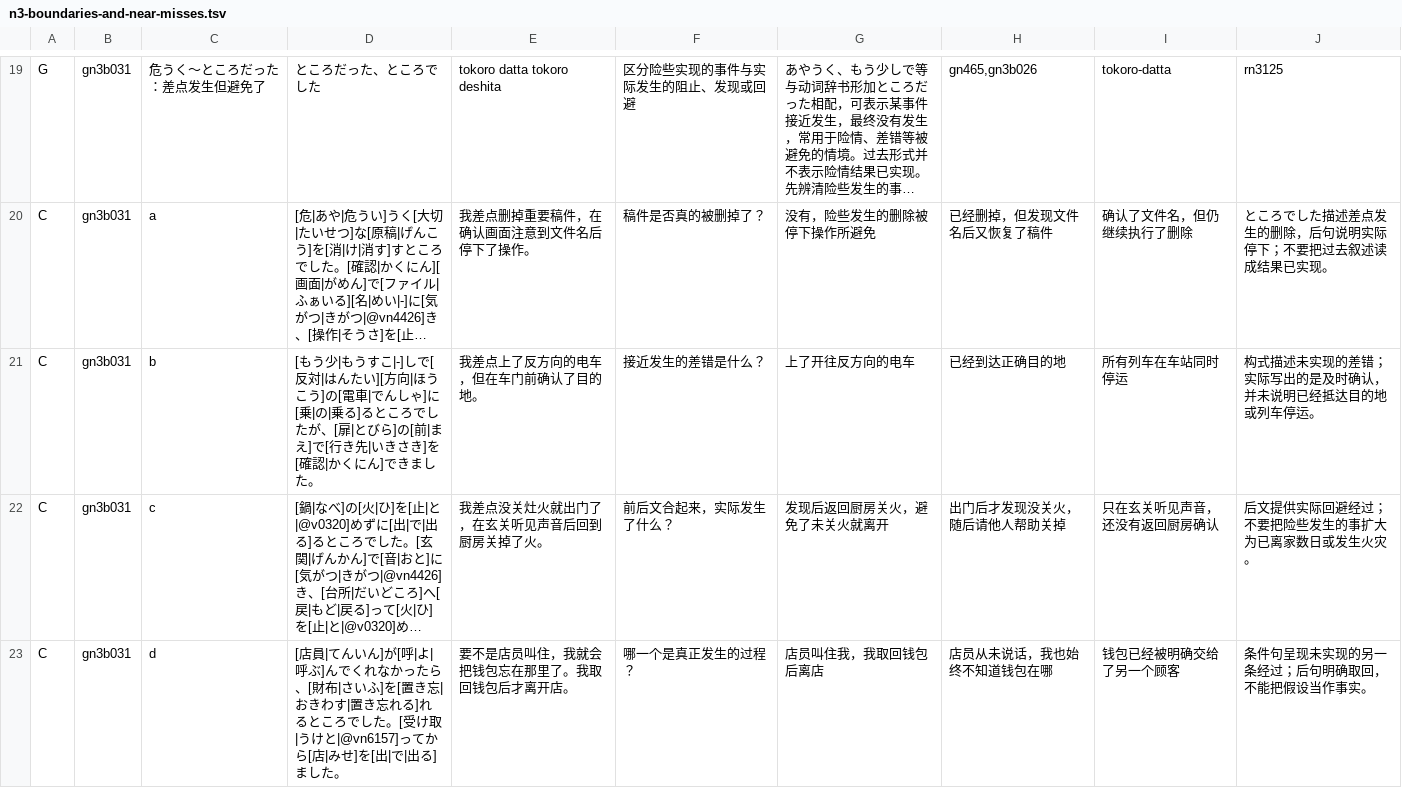
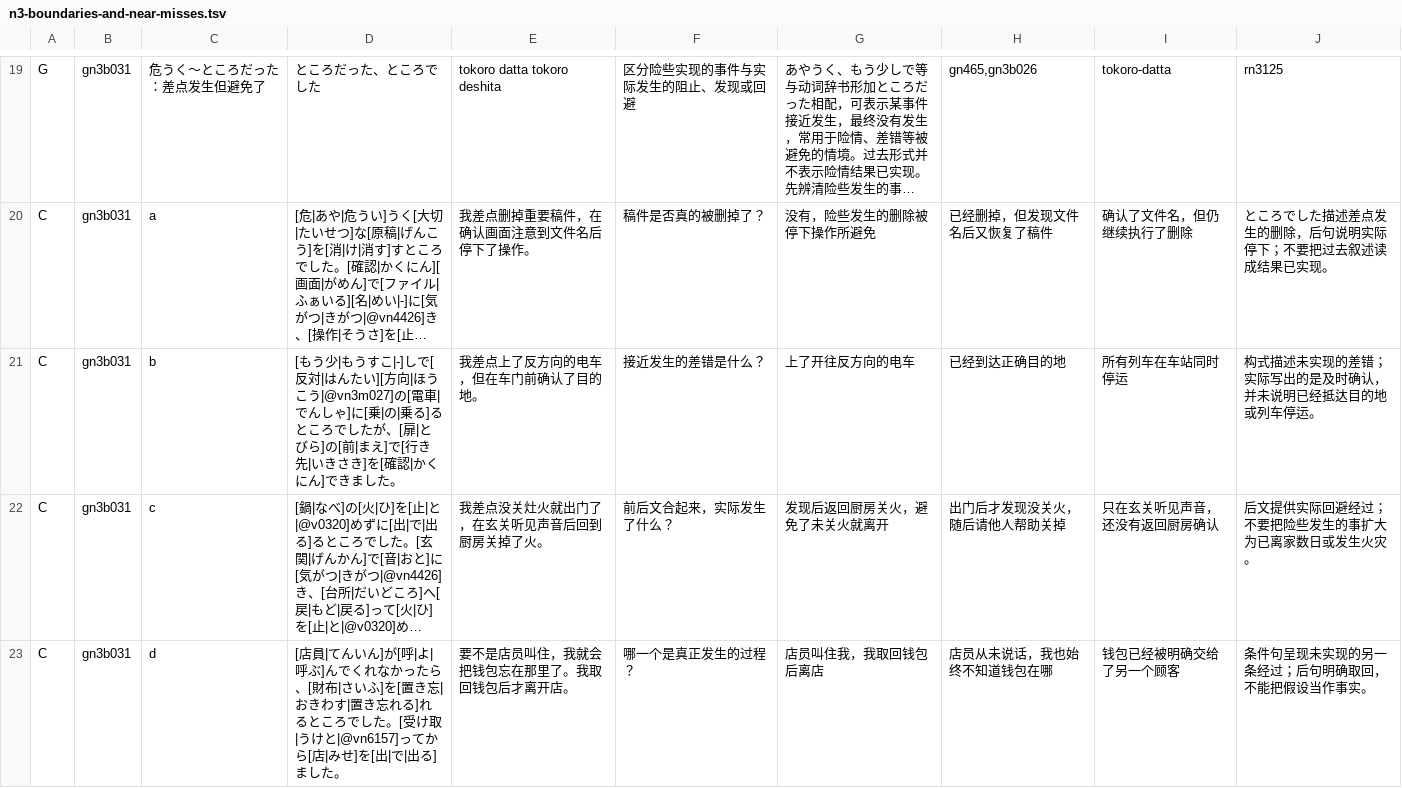
Before and after one commit to CJY-C/jplearn, a TSV file: content/staging/n3-boundaries-and-near-misses.tsv, drawn as a sheet; only a part is shown, gaps mark what is left out; long unchanged cells end in …; the diff names each change by its address in the sheet, - before the commit and + after, or states it on an @@ line.

```diff
--- a/content/staging/n3-boundaries-and-near-misses.tsv
+++ b/content/staging/n3-boundaries-and-near-misses.tsv
-D21: …ほうこう]の[電車…
+D21: …ほうこう|@vn3m027]の[電車…
```
Also changed, not shown: content/staging/n3-completion-and-inception.tsv, content/staging/n3-similarity-and-tendencies.tsv, 30 other files.
